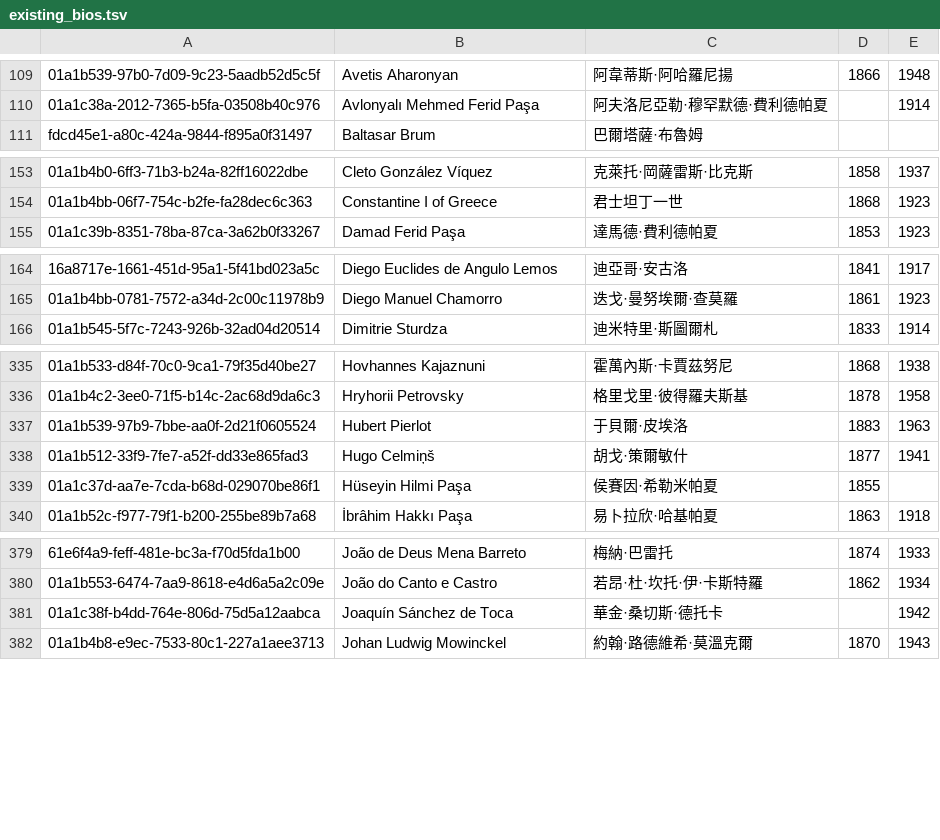
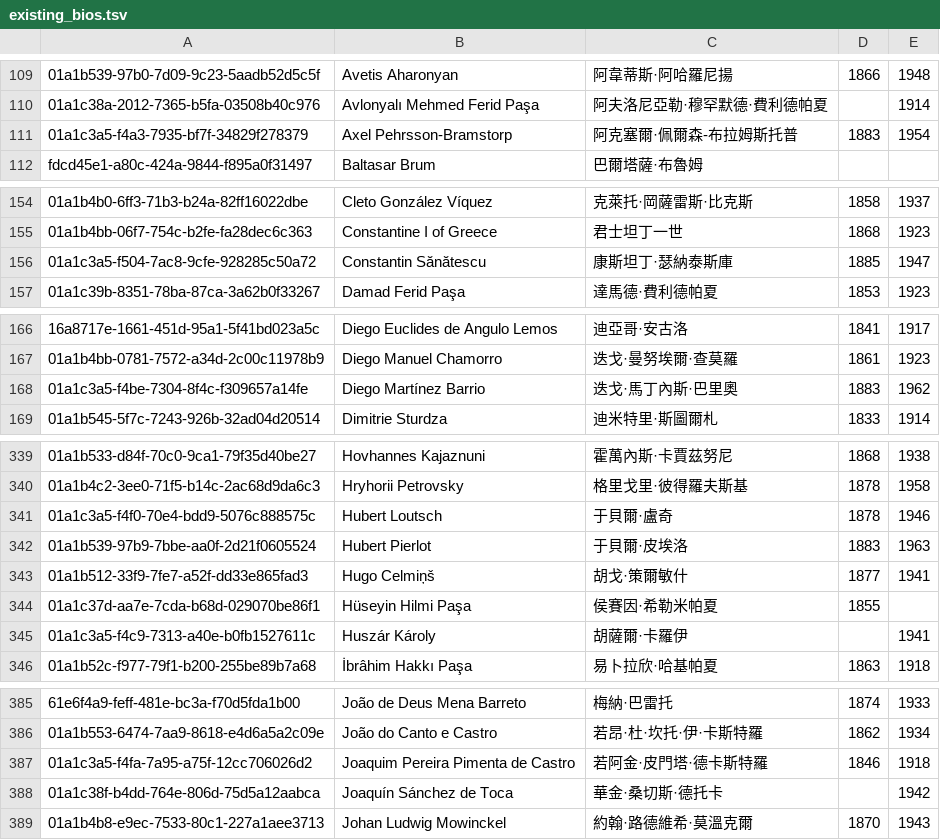
Before and after one commit to jack755051/world_line, a TSV file: data/seed/leaders/gap-830/existing_bios.tsv, drawn as a sheet; only a part is shown, gaps mark what is left out; the diff covers the shown part only; the diff names each change by its address in the sheet, - before the commit and + after, or states it on an @@ line.

```diff
--- a/data/seed/leaders/gap-830/existing_bios.tsv
+++ b/data/seed/leaders/gap-830/existing_bios.tsv
+row 111: 01a1c3a5-f4a3-7935-bf7f-34829f278379 | Axel Pehrsson-Bramstorp | 阿克塞爾·佩爾森-布拉姆斯托普 | 1883 | 1954
+row 156: 01a1c3a5-f504-7ac8-9cfe-928285c50a72 | Constantin Sănătescu | 康斯坦丁·瑟納泰斯庫 | 1885 | 1947
+row 168: 01a1c3a5-f4be-7304-8f4c-f309657a14fe | Diego Martínez Barrio | 迭戈·馬丁內斯·巴里奧 | 1883 | 1962
+row 341: 01a1c3a5-f4f0-70e4-bdd9-5076c888575c | Hubert Loutsch | 于貝爾·盧奇 | 1878 | 1946
+row 345: 01a1c3a5-f4c9-7313-a40e-b0fb1527611c | Huszár Károly | 胡薩爾·卡羅伊 |  | 1941
+row 387: 01a1c3a5-f4fa-7a95-a75f-12cc706026d2 | Joaquim Pereira Pimenta de Castro | 若阿金·皮門塔·德卡斯特羅 | 1846 | 1918
```
Also changed, not shown: 5 added rows elsewhere in this file, 4 other files.
